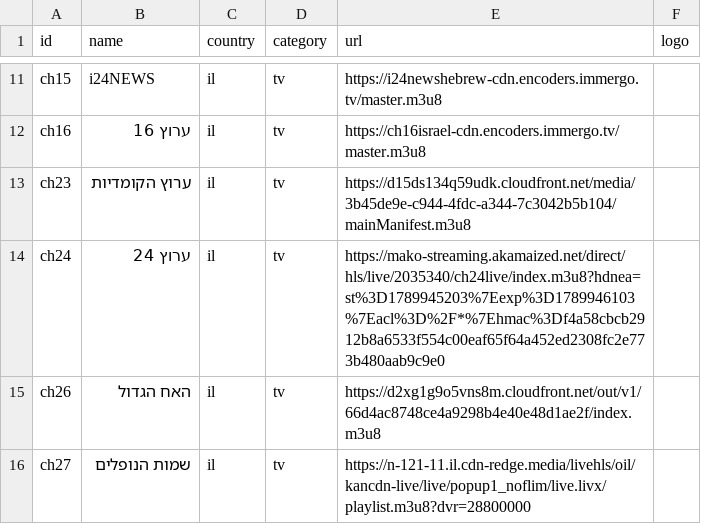
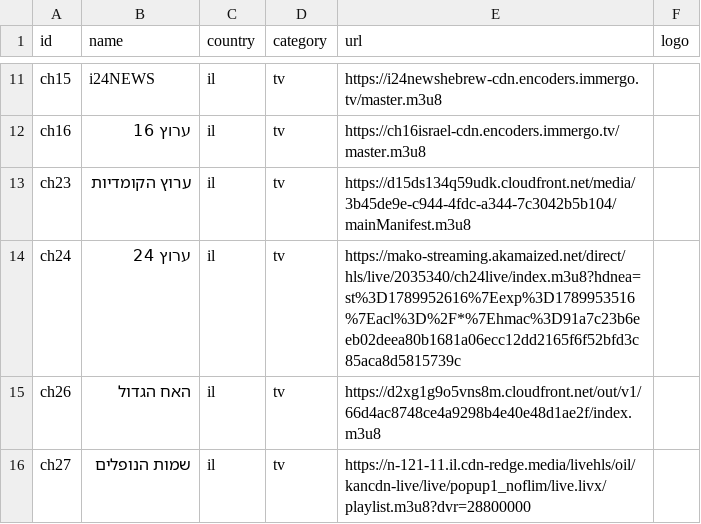
Before and after one commit to Nir-0z/split-tv, a CSV file: channels.csv, drawn as a sheet; only a part is shown, gaps mark what is left out.

```diff
--- a/channels.csv
+++ b/channels.csv
@@ -13,3 +13,3 @@ ch16,ערוץ 16,il,tv,https://ch16israel-cdn.encoders.immergo.tv/master.m3u8,
 ch23,ערוץ הקומדיות,il,tv,https://d15ds134q59udk.cloudfront.net/media/3b45de9e-c944-4fdc-a344-7c3042b5b104/mainManifest.m3u8,
-ch24,ערוץ 24,il,tv,https://mako-streaming.akamaized.net/direct/hls/live/2035340/ch24live/index.m3u8?hdnea=st%3D1789945203%7Eexp%3D1789946103%7Eacl%3D%2F*%7Ehmac%3Df4a58cbcb2912b8a6533f554c00eaf65f64a452ed2308fc2e773b480aab9c9e0,
+ch24,ערוץ 24,il,tv,https://mako-streaming.akamaized.net/direct/hls/live/2035340/ch24live/index.m3u8?hdnea=st%3D1789952616%7Eexp%3D1789953516%7Eacl%3D%2F*%7Ehmac%3D91a7c23b6eeb02deea80b1681a06ecc12dd2165f6f52bfd3c85aca8d5815739c,
 ch26,האח הגדול,il,tv,https://d2xg1g9o5vns8m.cloudfront.net/out/v1/66d4ac8748ce4a9298b4e40e48d1ae2f/index.m3u8,
```
